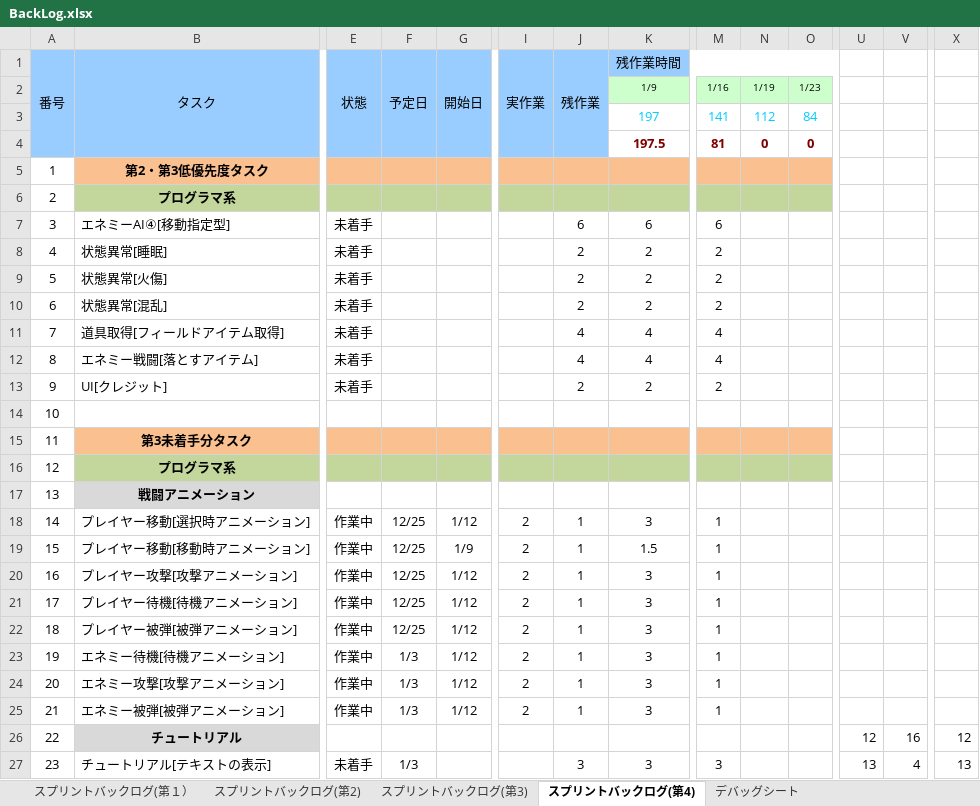
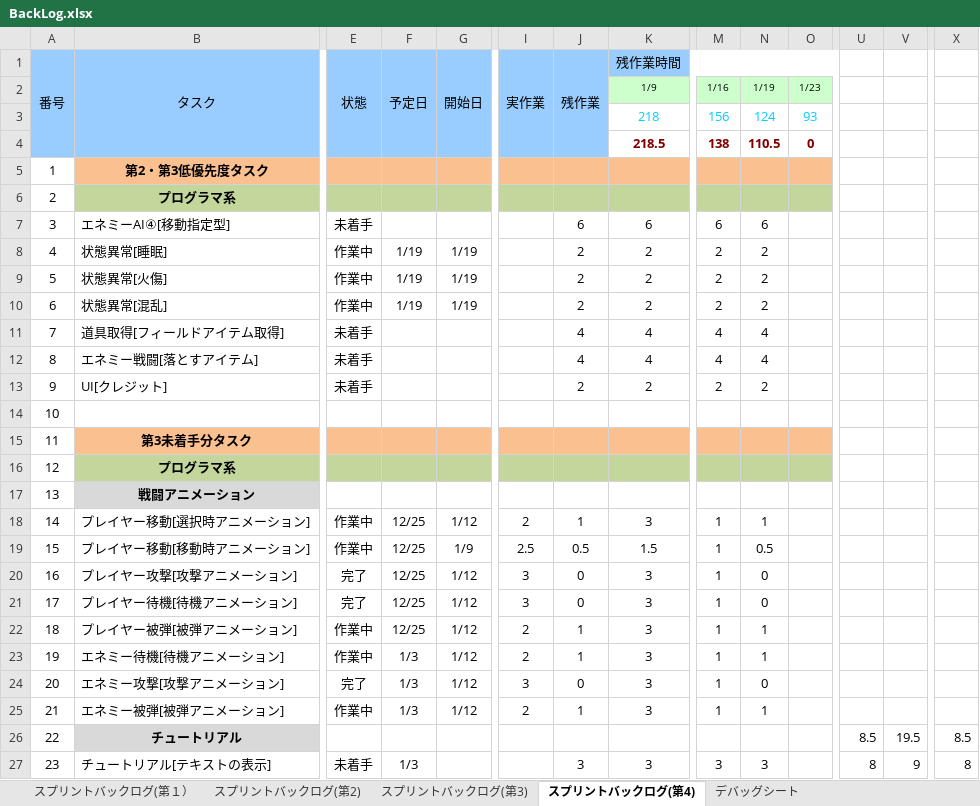
Before and after one commit to TaigaMizunuma/FreewheelExciter, an Excel workbook: Godlibrary/BackLog.xlsx, sheet スプリントバックログ(第4), drawn as a sheet; only a part is shown, gaps mark what is left out; values as stored, in another font and other column widths than the file's, no borders; charts and pictures and conditional formats not drawn; removed rows and columns are numbered as before the commit, all else as after; rows hold the shown columns only; the diff covers the shown part only; the diff names each change by its address in the sheet, - before the commit and + after, or states it on an @@ line.

Commit message:
Backlog remixed 1/19 (2)
・表示上では第2も第3も残りタスクなしになりました

```diff
--- a/Godlibrary/BackLog.xlsx (sheet スプリントバックログ(第4))
+++ b/Godlibrary/BackLog.xlsx (sheet スプリントバックログ(第4))
-row 3:  |  |  |  |  |  |  | 197 | 141 | 112 | 84
-row 4:  |  |  |  |  |  |  | 197.5 | 81 | 0 | 0
+row 3:  |  |  |  |  |  |  | 218 | 156 | 124 | 93
+row 4:  |  |  |  |  |  |  | 218.5 | 138 | 110.5 | 0
-N7: (empty)
+N7: 6
-E8:E10 (状態): 未着手
+E8:E10 (状態): 作業中
-F8:F10 (予定日): (empty)
+F8:F10 (予定日): 1/19
-G8:G10 (開始日): (empty)
+G8:G10 (開始日): 1/19
-N8:N10: (empty)
+N8:N10: 2
-N11:N12: (empty)
+N11:N12: 4
-N13: (empty)
+N13: 2
-N18: (empty)
+N18: 1
-I19 (実作業): 2
+I19 (実作業): 2.5
-J19 (残作業): 1
+J19 (残作業): 0.5
-N19: (empty)
+N19: 0.5
-E20:E21 (状態): 作業中
+E20:E21 (状態): 完了
-I20:I21 (実作業): 2
+I20:I21 (実作業): 3
-J20:J21 (残作業): 1
+J20:J21 (残作業): 0
-N20:N21: (empty)
+N20:N21: 0
-N22:N23: (empty)
+N22:N23: 1
-E24 (状態): 作業中
+E24 (状態): 完了
-I24 (実作業): 2
+I24 (実作業): 3
-J24 (残作業): 1
+J24 (残作業): 0
-N24: (empty)
+N24: 0
-N25: (empty)
+N25: 1
-U26: 12
+U26: 8.5
-V26: 16
+V26: 19.5
-X26: 12
+X26: 8.5
-N27: (empty)
+N27: 3
-U27: 13
+U27: 8
-V27: 4
+V27: 9
-X27: 13
+X27: 8
```
Also changed, not shown: 263 edited cells elsewhere in this sheet, sheet スプリントバックログ(第3), sheet スプリントバックログ(第2), formulas that keep their value.
